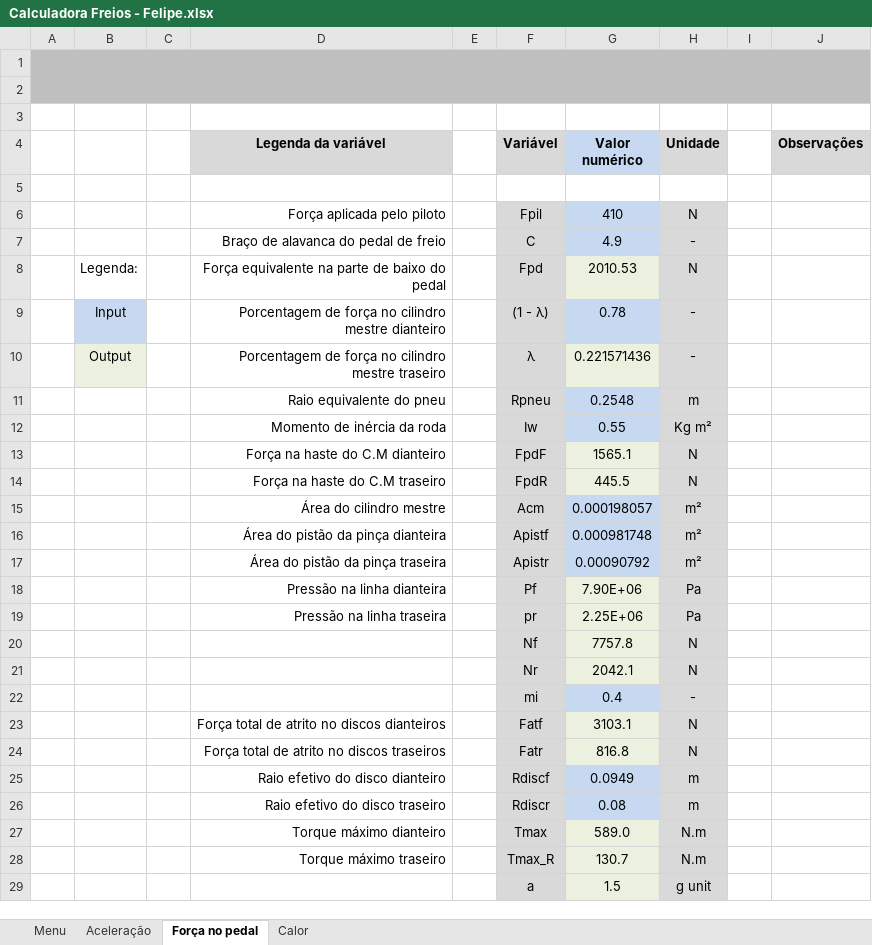
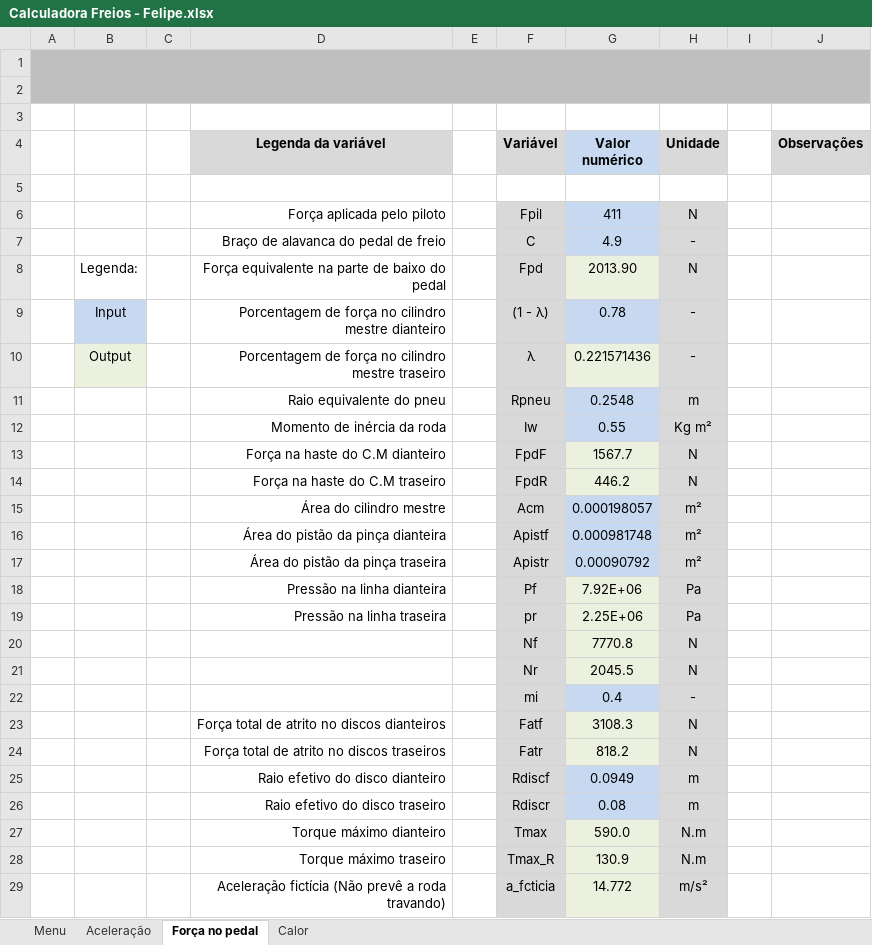
Before and after one commit to FelipeRMAlves/TCC, an Excel workbook: materiais/02) Planilhas/Calculadora Freios - Felipe.xlsx, sheet Força no pedal, drawn as a sheet; only a part is shown; values as stored, in another font and other column widths than the file's, no borders; charts and pictures and conditional formats not drawn; removed rows and columns are numbered as before the commit, all else as after; the diff covers the shown part only; the diff names each change by its address in the sheet, - before the commit and + after, or states it on an @@ line.

Commit message:
Calculadora apontando quando trava a roda

```diff
--- a/materiais/02) Planilhas/Calculadora Freios - Felipe.xlsx (sheet Força no pedal)
+++ b/materiais/02) Planilhas/Calculadora Freios - Felipe.xlsx (sheet Força no pedal)
-G6 (Valor numérico): 410
+G6 (Valor numérico): 411
-G8 (Valor numérico): 2010.53
+G8 (Valor numérico): 2013.90
-G13 (Valor numérico): 1565.1
+G13 (Valor numérico): 1567.7
-G14 (Valor numérico): 445.5
+G14 (Valor numérico): 446.2
-G18 (Valor numérico): 7.90E+06
+G18 (Valor numérico): 7.92E+06
-G20 (Valor numérico): 7757.8
+G20 (Valor numérico): 7770.8
-G21 (Valor numérico): 2042.1
+G21 (Valor numérico): 2045.5
-G23 (Valor numérico): 3103.1
+G23 (Valor numérico): 3108.3
-G24 (Valor numérico): 816.8
+G24 (Valor numérico): 818.2
-G27 (Valor numérico): 589.0
+G27 (Valor numérico): 590.0
-G28 (Valor numérico): 130.7
+G28 (Valor numérico): 130.9
-row 29:  |  |  |  |  | a | 1.5 | g unit
+row 29:  |  |  | Aceleração fictícia (Não prevê a roda travando) |  | a_fcticia | 14.772 | m/s²
```
Also changed, not shown: 1 added row elsewhere in this sheet, sheet Calor, formulas that keep their value, charts or pictures.
